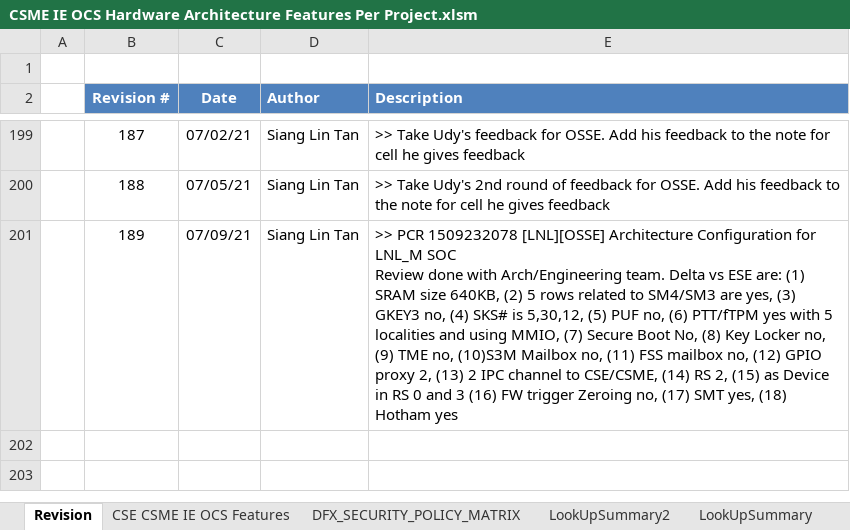
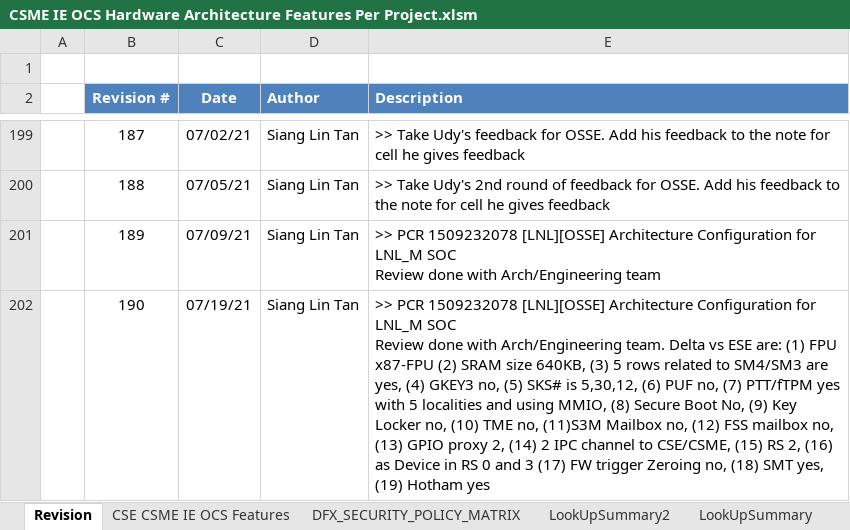
Before and after one commit to jasonx-tsao/exp_vtb, an Excel workbook: ArchSpecs/Working/CSME IE OCS Hardware Architecture Features Per Project.xlsm, sheet Revision, drawn as a sheet; only a part is shown, gaps mark what is left out; values as stored, in another font and other column widths than the file's, no borders; ↵ is a line break in a cell; the diff names each change by its address in the sheet, - before the commit and + after, or states it on an @@ line.

Commit message:
190	07/19/21	Siang Lin Tan	">> PCR 1509232078 [LNL][OSSE] Architecture Configuration for LNL_M SOC Review done with Arch/Engineering team. Delta vs ESE are: (1) FPU x87-FPU (2) SRAM size 640KB, (3) 5 rows related to SM4/SM3 are yes, (4) GKEY3 no, (5) SKS# is 5,30,12, (6) PUF no, (7) PTT/fTPM yes with 5 localities and using MMIO, (8) Secure Boot No, (9) Key Locker no, (10) TME no, (11)S3M Mailbox no, (12) FSS mailbox no, (13) GPIO proxy 2, (14) 2 IPC channel to CSE/CSME, (15) RS 2, (16) as Device in RS 0 and 3 (17) FW trigger Zeroing no, (18) SMT yes, (19) Hotham yes"
[git-p4: depot-paths = "//depot/projects/coe/CSME/": change = 799957]

```diff
--- a/ArchSpecs/Working/CSME IE OCS Hardware Architecture Features Per Project.xlsm (sheet Revision)
+++ b/ArchSpecs/Working/CSME IE OCS Hardware Architecture Features Per Project.xlsm (sheet Revision)
-E201 (Description): …with Arch/Engineering team. Delta vs ESE are: (1) SRAM size 640KB, (2) 5 rows related to SM4/SM3 are yes, (3) GKEY3 no, (4) SKS# is 5,30,12, (5) PUF no, (6) PTT/fTPM yes with 5 localities and using MMIO, (7) Secure Boot No, (8) Key Locker no, (9) TME no, (10)S3M Mailbox no, (11) FSS mailbox no, (12) GPIO proxy 2, (13) 2 IPC channel to CSE/CSME, (14) RS 2, (15) as Device in RS 0 and 3 (16) FW trigger Zeroing no, (17) SMT yes, (18) Hotham yes
+E201 (Description): …with Arch/Engineering team
+row 202:  | 190 | 07/19/21 | Siang Lin Tan | >> PCR 1509232078 [LNL][OSSE] Architecture Configuration for LNL_M SOC ↵ Review done with Arch/Engineering team. Delta vs ESE are: (1) FPU x87-FPU (2) SRAM size 640KB, (3) 5 rows related to SM4/SM3 are yes, (4) GKEY3 no, (5) SKS# is 5,30,12, (6) PUF no, (7) PTT/fTPM yes with 5 localities and using MMIO, (8) Secure Boot No, (9) Key Locker no, (10) TME no, (11)S3M Mailbox no, (12) FSS mailbox no, (13) GPIO proxy 2, (14) 2 IPC channel to CSE/CSME, (15) RS 2, (16) as Device in RS 0 and 3 (17) FW trigger Zeroing no, (18) SMT yes, (19) Hotham yes
```
Also changed, not shown: charts or pictures.
